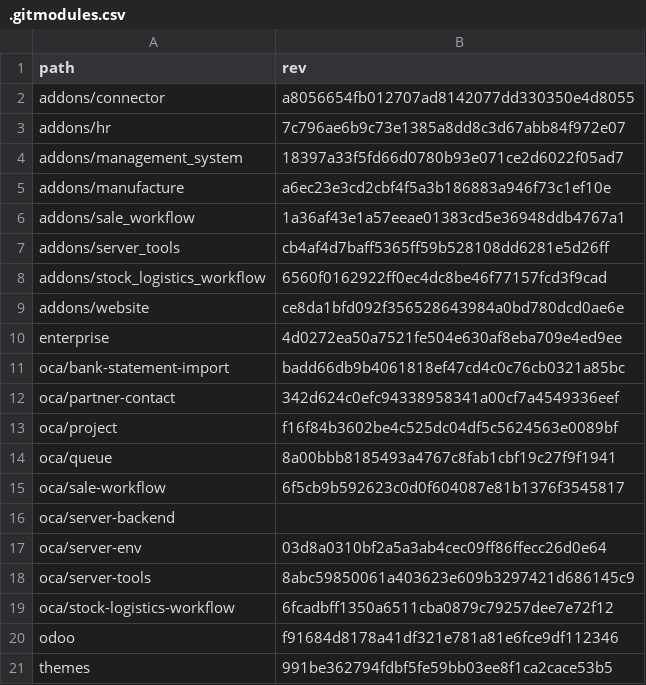
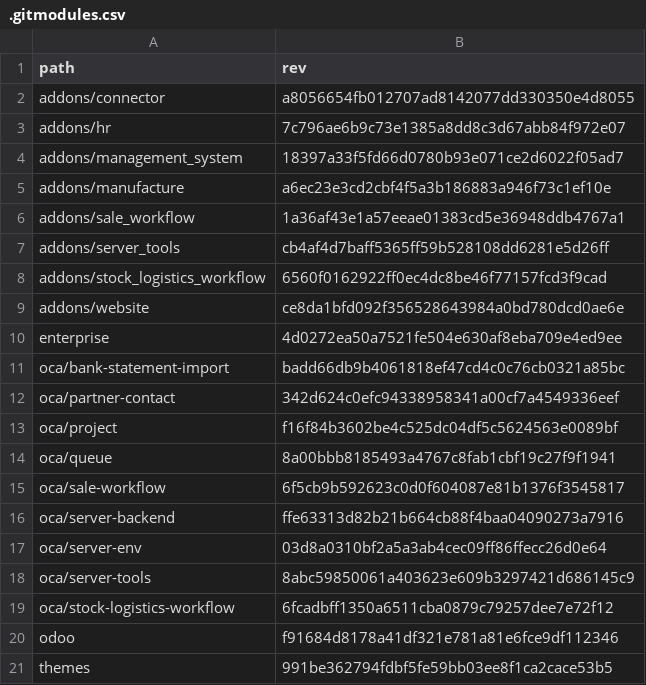
Before and after one commit to Mint-System/Odoo-Build, a CSV file: versions/18.0/.gitmodules.csv, drawn as a sheet.

Commit message:
fix(submodules): update server-backend version in.gitmodules.csv

```diff
--- a/versions/18.0/.gitmodules.csv
+++ b/versions/18.0/.gitmodules.csv
@@ -15,3 +15,3 @@ oca/queue,8a00bbb8185493a4767c8fab1cbf19c27f9f1941
 oca/sale-workflow,6f5cb9b592623c0d0f604087e81b1376f3545817
-oca/server-backend,
+oca/server-backend,ffe63313d82b21b664cb88f4baa04090273a7916
 oca/server-env,03d8a0310bf2a5a3ab4cec09ff86ffecc26d0e64
```
Also changed, not shown: 1 other file.
